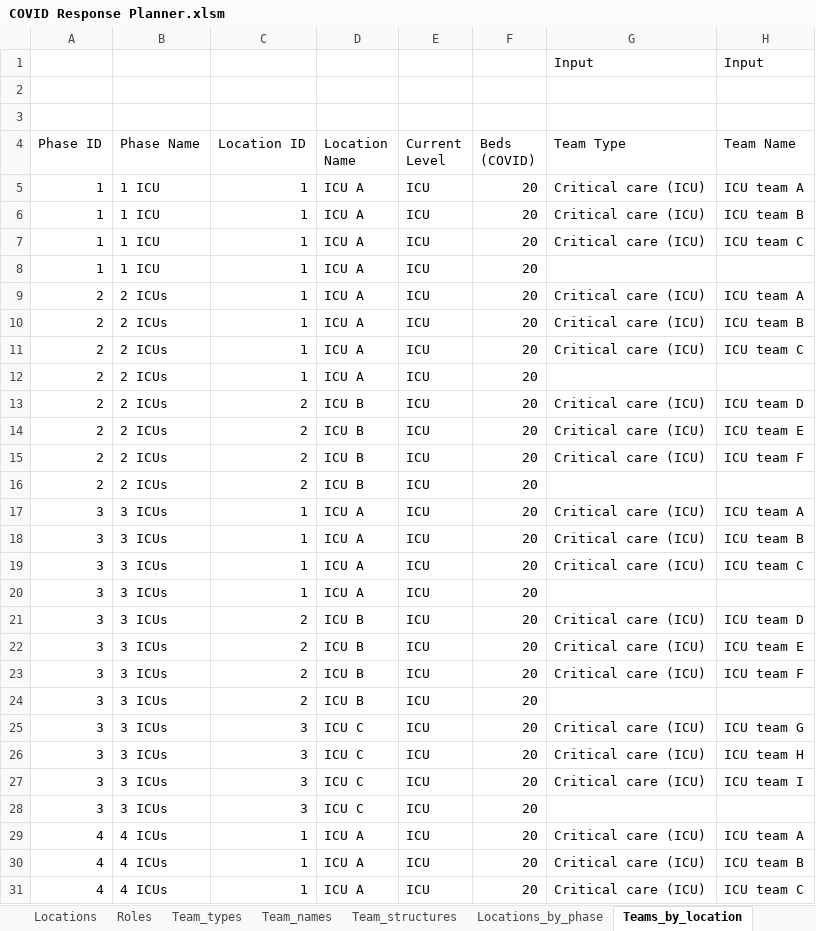
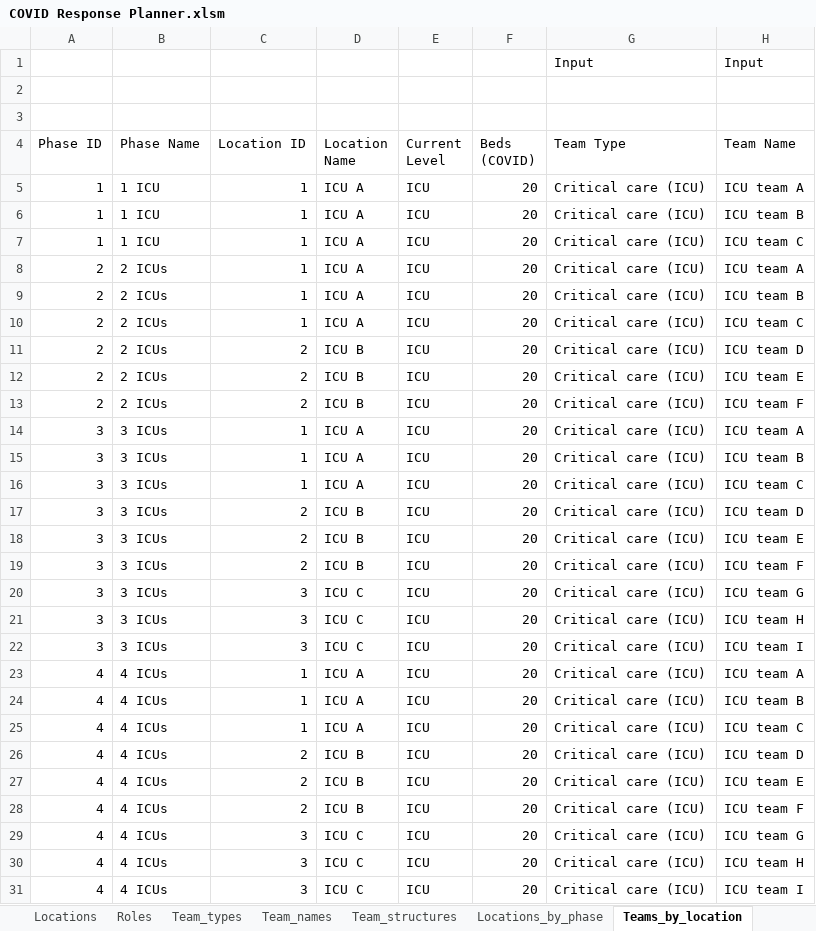
Before and after one commit to UMCSTaR/covid_response_planning, an Excel workbook: COVID Response Planner.xlsm, sheet Teams_by_location, drawn as a sheet; only a part is shown; the shorter side is filled out with more unchanged rows; values as stored, in another font and other column widths than the file's, no cell formats; charts and pictures and table styles not drawn; the diff covers the shown part only; the diff names each change by its address in the sheet, - before the commit and + after, or states it on an @@ line.

Commit message:
Add files via upload
Fixes for Plan and Teams by Location sheets

```diff
--- a/COVID Response Planner.xlsm (sheet Teams_by_location)
+++ b/COVID Response Planner.xlsm (sheet Teams_by_location)
-row 8: 1 | 1 ICU | 1 | ICU A | ICU | 20
-row 12: 2 | 2 ICUs | 1 | ICU A | ICU | 20
-row 16: 2 | 2 ICUs | 2 | ICU B | ICU | 20
-row 20: 3 | 3 ICUs | 1 | ICU A | ICU | 20
-row 24: 3 | 3 ICUs | 2 | ICU B | ICU | 20
-row 28: 3 | 3 ICUs | 3 | ICU C | ICU | 20
```
Also changed, not shown: 19 removed rows and 2 edited cells elsewhere in this sheet, sheet Analytic_file, sheet Plan, sheet Team_structures, sheet Locations_by_phase, sheet Locations, sheet General Information, cell formats, charts or pictures.
